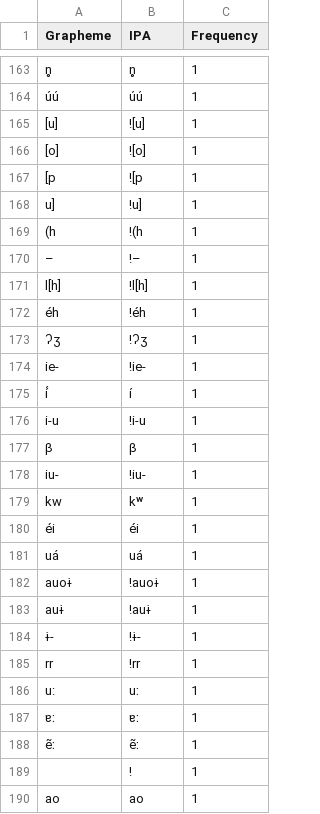
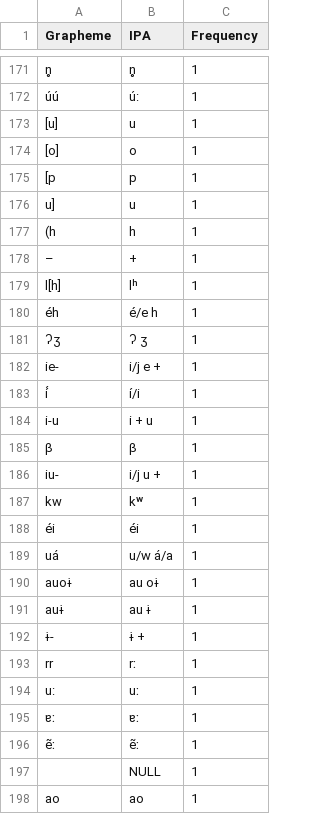
Before and after one commit to lexibank/chaconnorthwestarawakan, a TSV file: etc/orthography.tsv, drawn as a sheet; only a part is shown, gaps mark what is left out; addresses are those after the commit; the diff covers the shown part only; the diff names each change by its address in the sheet, - before the commit and + after, or states it on an @@ line.

```diff
--- a/etc/orthography.tsv
+++ b/etc/orthography.tsv
-B172 (IPA): úú
+B172 (IPA): ú:
-B173 (IPA): ![u]
+B173 (IPA): u
-B174 (IPA): ![o]
+B174 (IPA): o
-B175 (IPA): ![p
+B175 (IPA): p
-B176 (IPA): !u]
+B176 (IPA): u
-B177 (IPA): !(h
+B177 (IPA): h
-B178 (IPA): !–
+B178 (IPA): +
-B179 (IPA): !l[h]
+B179 (IPA): lʰ
-B180 (IPA): !éh
+B180 (IPA): é/e h
-B181 (IPA): !ʔʒ
+B181 (IPA): ʔ ʒ
-B182 (IPA): !ie-
+B182 (IPA): i/j e +
-B183 (IPA): í
+B183 (IPA): í/i
-B184 (IPA): !i-u
+B184 (IPA): i + u
-B186 (IPA): !iu-
+B186 (IPA): i/j u +
-B189 (IPA): uá
+B189 (IPA): u/w á/a
-B190 (IPA): !auoɨ
+B190 (IPA): au oɨ
-B191 (IPA): !auɨ
+B191 (IPA): au ɨ
-B192 (IPA): !ɨ-
+B192 (IPA): ɨ +
-B193 (IPA): !rr
+B193 (IPA): rː
-B197 (IPA): !
+B197 (IPA): NULL
```
Also changed, not shown: 10 added rows, 2 removed rows and 82 edited cells elsewhere in this file, cldf/cognates.csv, cldf/forms.csv, 7 other files.
